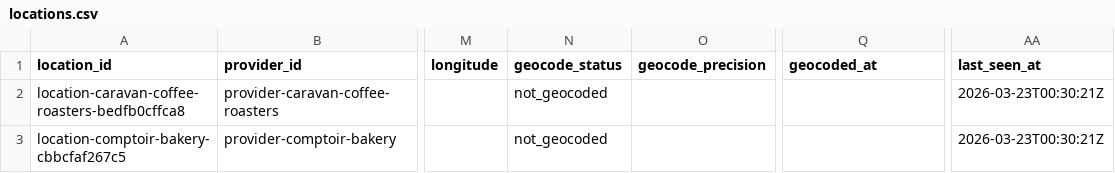
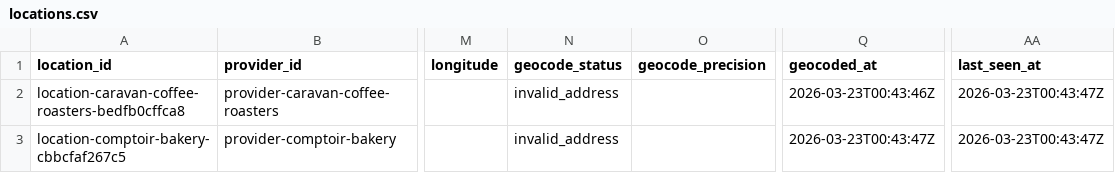
Before and after one commit to Auerlian/RostaScrapers, a CSV file: exports/locations.csv, drawn as a sheet; only a part is shown, gaps mark what is left out; the diff names each change by its address in the sheet, - before the commit and + after, or states it on an @@ line.

```diff
--- a/exports/locations.csv
+++ b/exports/locations.csv
-N2:N3 (geocode_status): not_geocoded
+N2:N3 (geocode_status): invalid_address
-Q2 (geocoded_at): (empty)
+Q2 (geocoded_at): 2026-03-23T00:43:46Z
-AA2:AA3 (last_seen_at): 2026-03-23T00:30:21Z
+AA2:AA3 (last_seen_at): 2026-03-23T00:43:47Z
-Q3 (geocoded_at): (empty)
+Q3 (geocoded_at): 2026-03-23T00:43:47Z
```
Also changed, not shown: exports/events.csv, 4 other files.
